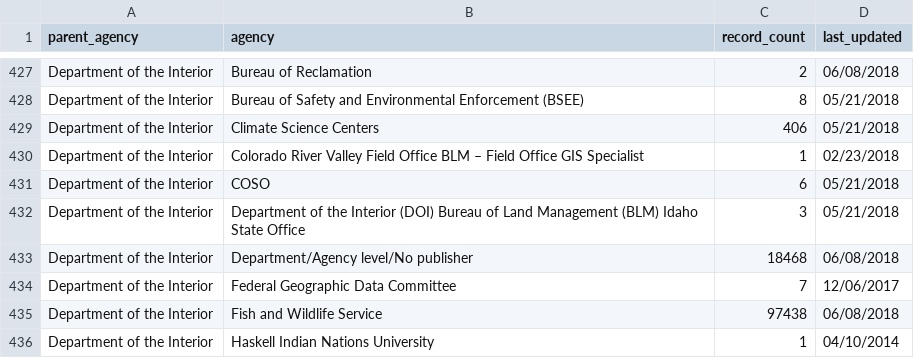
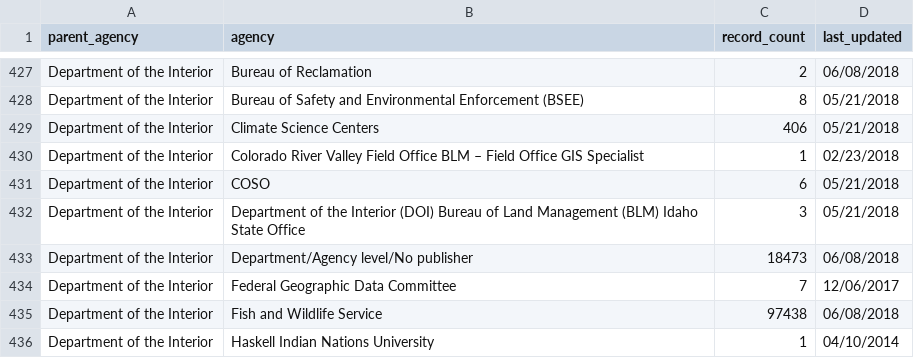
Before and after one commit to hancush/eyeball, a CSV file: archive.csv, drawn as a sheet; only a part is shown, gaps mark what is left out; the diff covers the shown part only.

```diff
--- a/archive.csv
+++ b/archive.csv
@@ -432,3 +432,3 @@ Department of the Interior,COSO,6,05/21/2018
 Department of the Interior,Department of the Interior (DOI) Bureau of Land Management (BLM) Idaho State Office,3,05/21/2018
-Department of the Interior,Department/Agency level/No publisher,18468,06/08/2018
+Department of the Interior,Department/Agency level/No publisher,18473,06/08/2018
 Department of the Interior,Federal Geographic Data Committee,7,12/06/2017
```
Also changed, not shown: 8 edited cells elsewhere in this file, output/churn_summary.csv, output/log.csv.
